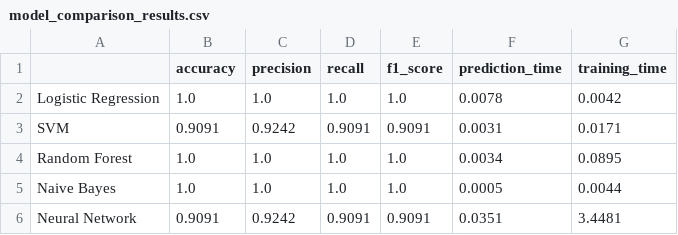
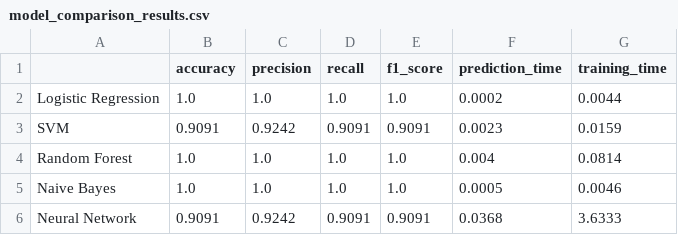
Before and after one commit to AChitos/thesis_git, a CSV file: aphasia-type-classifier/src/model_comparison_results.csv, drawn as a sheet.

Commit message:
Delete unused story files and update model files with improved performance metrics and vectorizer.

```diff
--- a/aphasia-type-classifier/src/model_comparison_results.csv
+++ b/aphasia-type-classifier/src/model_comparison_results.csv
@@ -1,6 +1,6 @@
 ,accuracy,precision,recall,f1_score,prediction_time,training_time
-Logistic Regression,1.0,1.0,1.0,1.0,0.0078,0.0042
-SVM,0.9091,0.9242,0.9091,0.9091,0.0031,0.0171
-Random Forest,1.0,1.0,1.0,1.0,0.0034,0.0895
-Naive Bayes,1.0,1.0,1.0,1.0,0.0005,0.0044
-Neural Network,0.9091,0.9242,0.9091,0.9091,0.0351,3.4481
+Logistic Regression,1.0,1.0,1.0,1.0,0.0002,0.0044
+SVM,0.9091,0.9242,0.9091,0.9091,0.0023,0.0159
+Random Forest,1.0,1.0,1.0,1.0,0.004,0.0814
+Naive Bayes,1.0,1.0,1.0,1.0,0.0005,0.0046
+Neural Network,0.9091,0.9242,0.9091,0.9091,0.0368,3.6333
```
Also changed, not shown: 14 other files.
